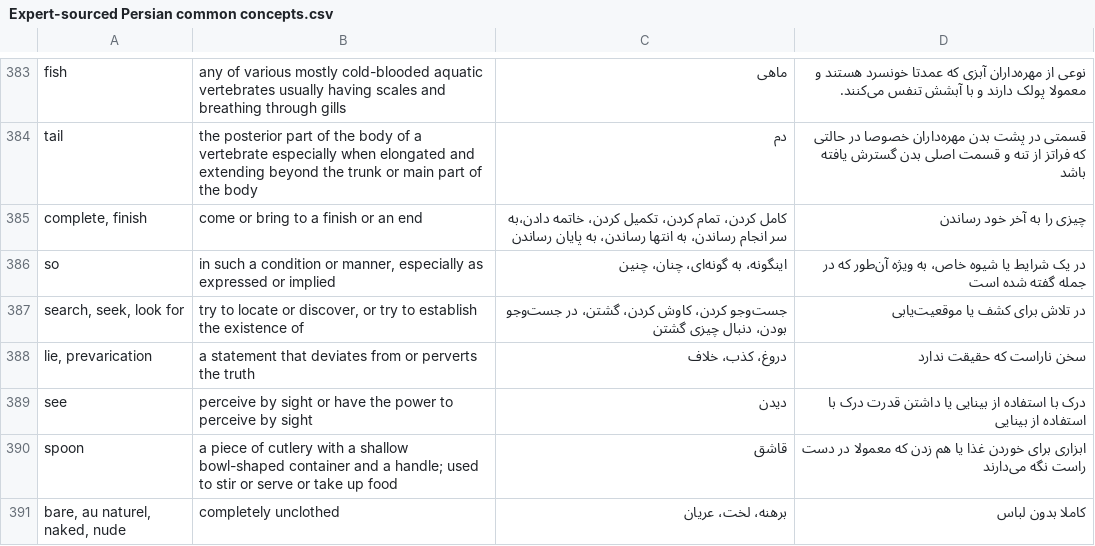
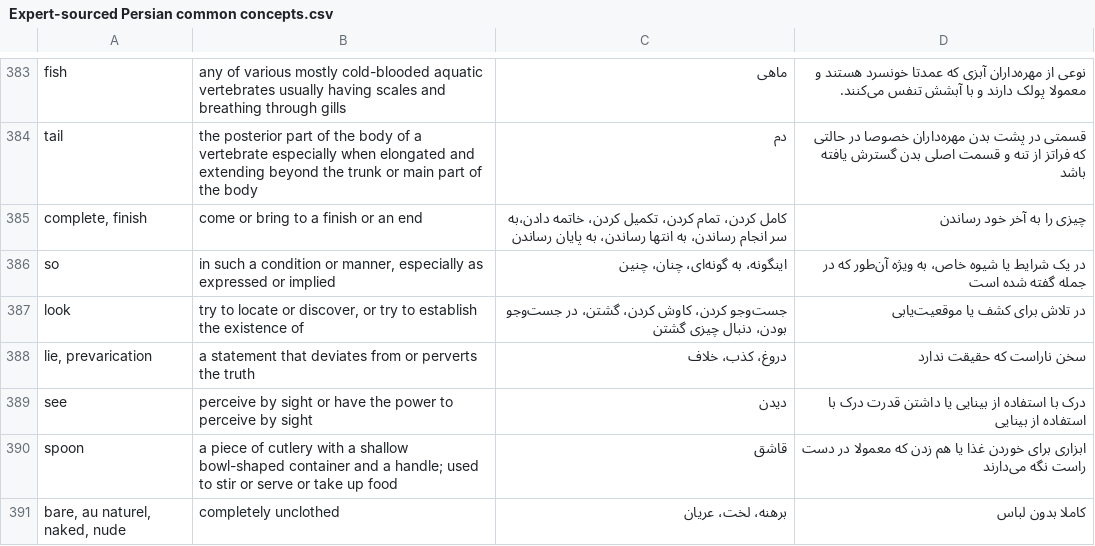
Before and after one commit to HadiPTUK/generated_datasets, a CSV file: Expert-sourced Persian common concepts.csv, drawn as a sheet; only a part is shown, gaps mark what is left out; the diff covers the shown part only.

```diff
--- a/Expert-sourced Persian common concepts.csv
+++ b/Expert-sourced Persian common concepts.csv
@@ -386,3 +386,3 @@ tail,the posterior part of the body of a vertebrate especially when elongated an
 so,"in such a condition or manner, especially as expressed or implied","اینگونه، به گونه‌ای، چنان، چنین","در یک شرایط یا شیوه خاص، به ویژه آن‌طور که در جمله گفته شده است"
-"search, seek, look for","try to locate or discover, or try to establish the existence of","جست‌وجو کردن، کاوش کردن، گشتن، در جست‌وجو بودن، دنبال چیزی گشتن",در تلاش برای کشف یا موقعیت‌یابی
+look,"try to locate or discover, or try to establish the existence of","جست‌وجو کردن، کاوش کردن، گشتن، در جست‌وجو بودن، دنبال چیزی گشتن",در تلاش برای کشف یا موقعیت‌یابی
 "lie, prevarication",a statement that deviates from or perverts the truth,"دروغ، کذب، خلاف",سخن ناراست که حقیقت ندارد
```
Also changed, not shown: 49 edited cells elsewhere in this file, 1 other file.
